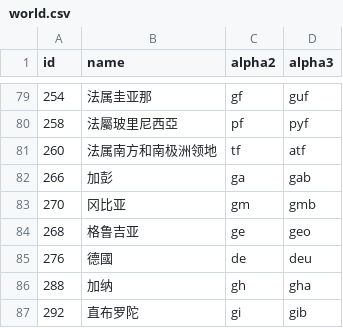
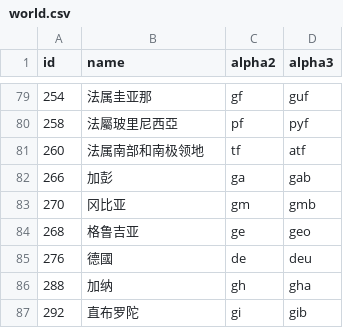
Before and after one commit to stefangabos/world_countries, a CSV file: data/cn/world.csv, drawn as a sheet; only a part is shown, gaps mark what is left out.

Commit message:
Updated country name

```diff
--- a/data/cn/world.csv
+++ b/data/cn/world.csv
@@ -80,3 +80,3 @@ id,name,alpha2,alpha3
 258,法屬玻里尼西亞,pf,pyf
-260,法属南方和南极洲领地,tf,atf
+260,法属南部和南极领地,tf,atf
 266,加彭,ga,gab
```
Also changed, not shown: data/cs/countries.csv, data/cs/world.csv, 9 other files.
